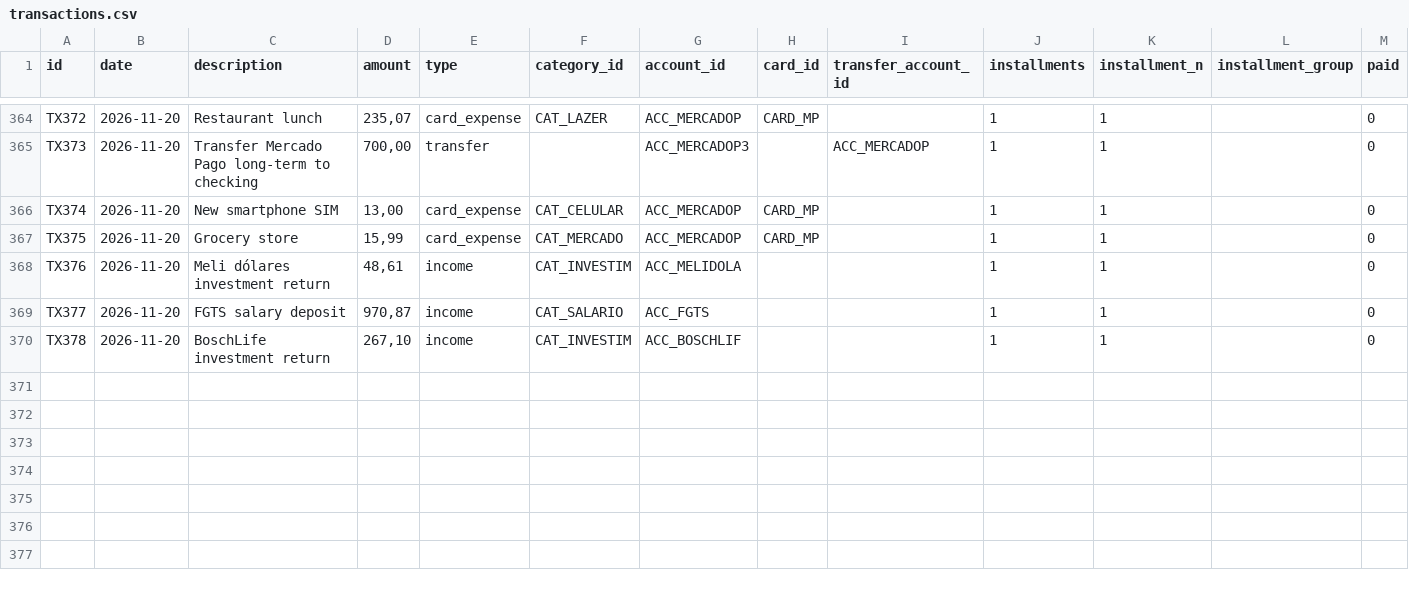
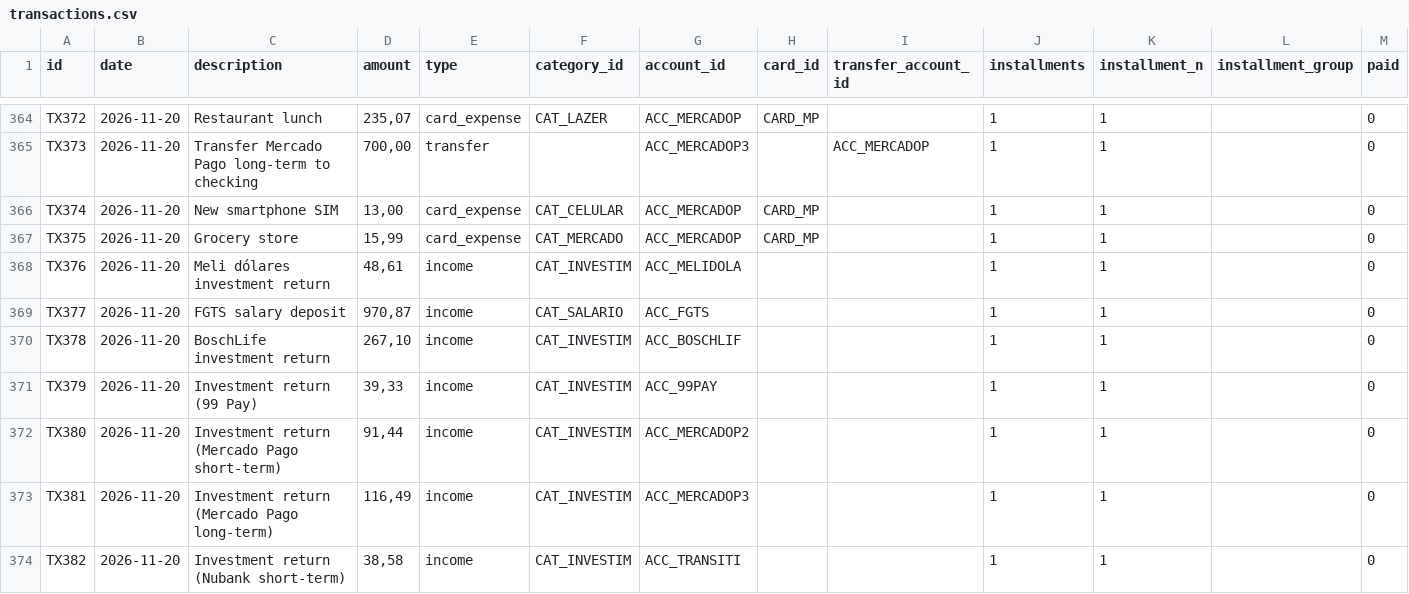
Before and after one commit to duducm2/scripts, a CSV file: finances/data/transactions.csv, drawn as a sheet; only a part is shown, gaps mark what is left out; the diff names each change by its address in the sheet, - before the commit and + after, or states it on an @@ line.

```diff
--- a/finances/data/transactions.csv
+++ b/finances/data/transactions.csv
+row 371: TX379 | 2026-11-20 | Investment return (99 Pay) | 39,33 | income | CAT_INVESTIM | ACC_99PAY |  |  | 1 | 1 |  | 0
+row 372: TX380 | 2026-11-20 | Investment return (Mercado Pago short-term) | 91,44 | income | CAT_INVESTIM | ACC_MERCADOP2 |  |  | 1 | 1 |  | 0
+row 373: TX381 | 2026-11-20 | Investment return (Mercado Pago long-term) | 116,49 | income | CAT_INVESTIM | ACC_MERCADOP3 |  |  | 1 | 1 |  | 0
+row 374: TX382 | 2026-11-20 | Investment return (Nubank short-term) | 38,58 | income | CAT_INVESTIM | ACC_TRANSITI |  |  | 1 | 1 |  | 0
```
Also changed, not shown: finances/data/accounts.csv.
